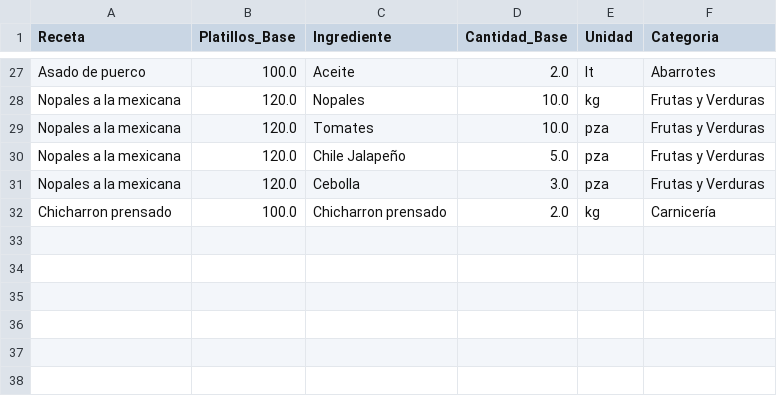
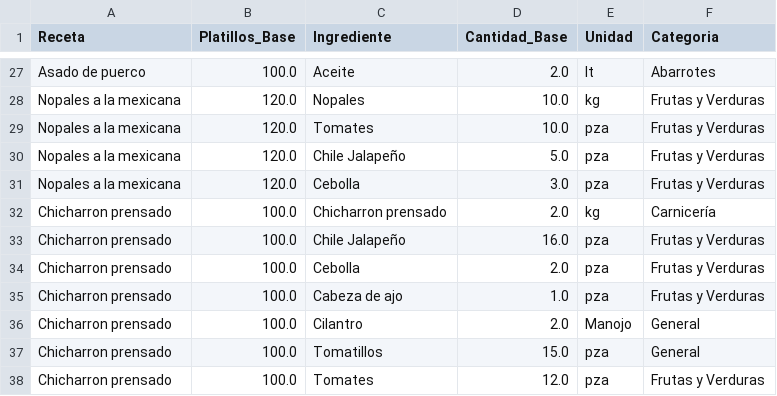
Before and after one commit to Edchvz/Medher-Banquetes, a CSV file: recetas_base.csv, drawn as a sheet; only a part is shown, gaps mark what is left out; the diff names each change by its address in the sheet, - before the commit and + after, or states it on an @@ line.

Commit message:
Sincronización de recetas

```diff
--- a/recetas_base.csv
+++ b/recetas_base.csv
+row 33: Chicharron prensado | 100.0 | Chile Jalapeño | 16.0 | pza | Frutas y Verduras
+row 34: Chicharron prensado | 100.0 | Cebolla | 2.0 | pza | Frutas y Verduras
+row 35: Chicharron prensado | 100.0 | Cabeza de ajo | 1.0 | pza | Frutas y Verduras
+row 36: Chicharron prensado | 100.0 | Cilantro | 2.0 | Manojo | General
+row 37: Chicharron prensado | 100.0 | Tomatillos | 15.0 | pza | General
+row 38: Chicharron prensado | 100.0 | Tomates | 12.0 | pza | Frutas y Verduras
```
